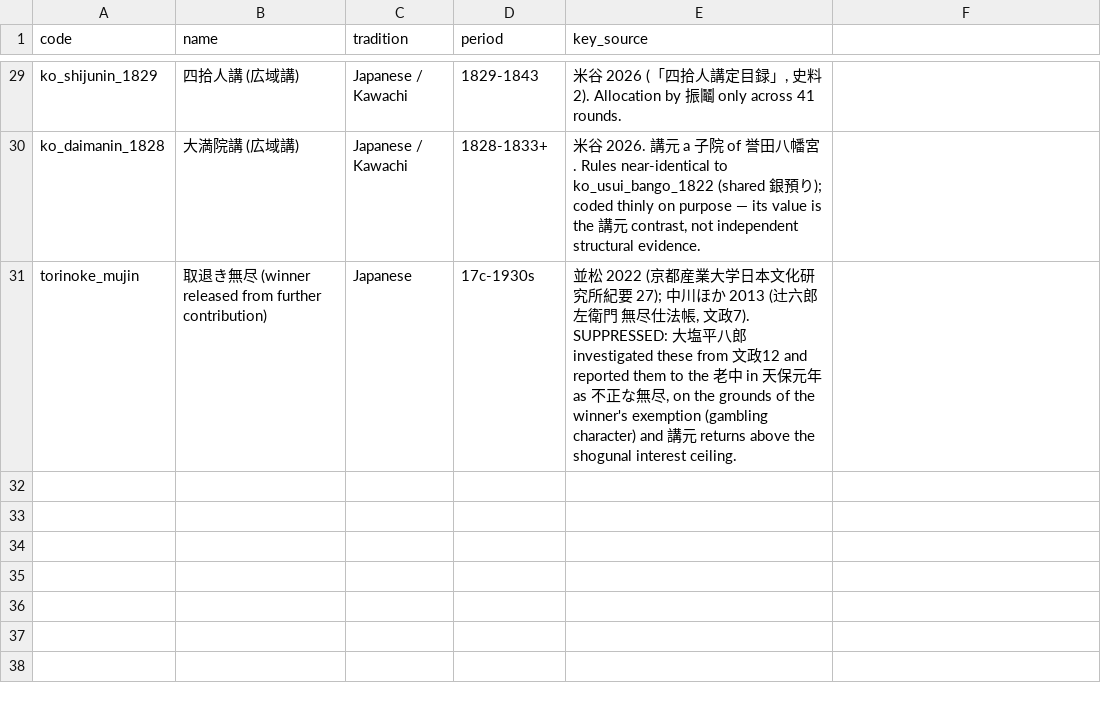
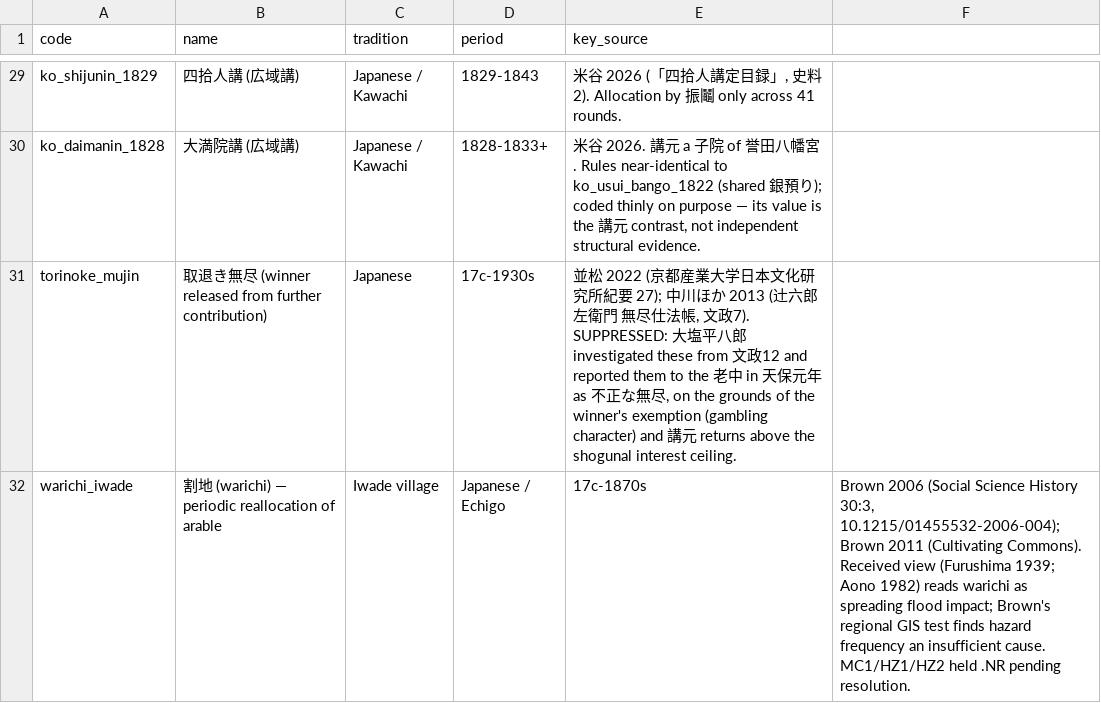
Before and after one commit to michaelschiltz/HistorEE_codebooks, a CSV file: vocabularies/loss_mitigation_type.csv, drawn as a sheet; only a part is shown, gaps mark what is left out.

Commit message:
coding warichi into the 'loss mitigation forms' folder

```diff
--- a/vocabularies/loss_mitigation_type.csv
+++ b/vocabularies/loss_mitigation_type.csv
@@ -31 +31,2 @@ ko_daimanin_1828,大満院講 (広域講),Japanese / Kawachi,1828-1833+,"米谷
 torinoke_mujin,取退き無尽 (winner released from further contribution),Japanese,17c-1930s,"並松 2022 (京都産業大学日本文化研究所紀要 27); 中川ほか 2013 (辻六郎左衛門 無尽仕法帳, 文政7). SUPPRESSED: 大塩平八郎 investigated these from 文政12 and reported them to the 老中 in 天保元年 as 不正な無尽, on the grounds of the winner's exemption (gambling character) and 講元 returns above the shogunal interest ceiling."
+warichi_iwade,割地 (warichi) — periodic reallocation of arable, Iwade village,Japanese / Echigo,17c-1870s,"Brown 2006 (Social Science History 30:3, 10.1215/01455532-2006-004); Brown 2011 (Cultivating Commons). Received view (Furushima 1939; Aono 1982) reads warichi as spreading flood impact; Brown's regional GIS test finds hazard frequency an insufficient cause. MC1/HZ1/HZ2 held .NR pending resolution."
```
Also changed, not shown: 5 other files.
